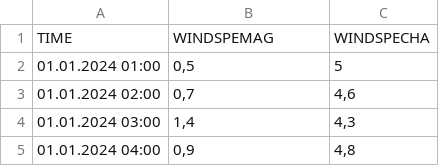
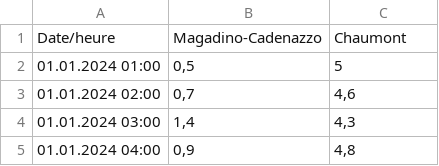
Before and after one commit to alexhvrl/PROJET-AIR-POLLUTION, a CSV file: QU6_alex/WINDSPE.csv, drawn as a sheet; only a part is shown; removed rows and columns are numbered as before the commit, all else as after; the diff names each change by its address in the sheet, - before the commit and + after, or states it on an @@ line.

Commit message:
winspedlebon

```diff
--- a/QU6_alex/WINDSPE.csv
+++ b/QU6_alex/WINDSPE.csv
-row 1: TIME | WINDSPEMAG | WINDSPECHA
+row 1: Date/heure | Magadino-Cadenazzo | Chaumont
```
